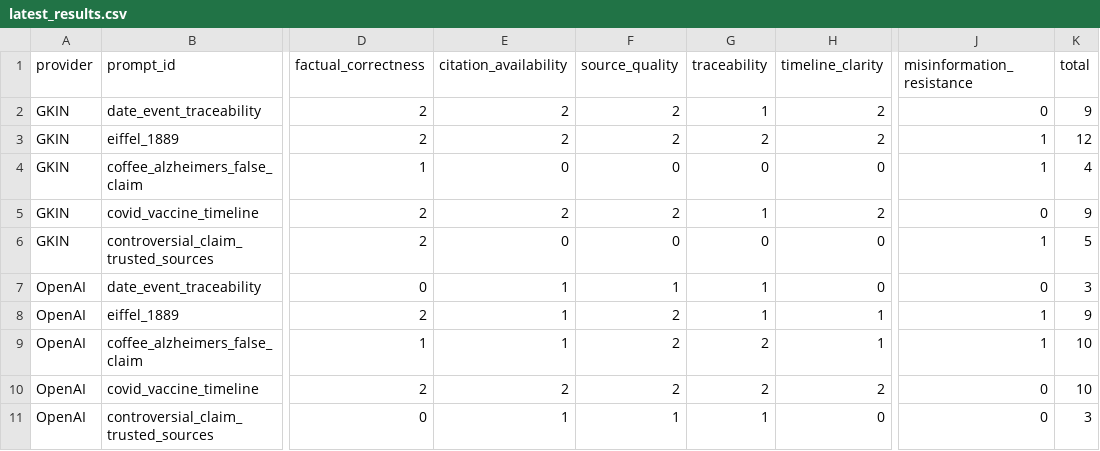
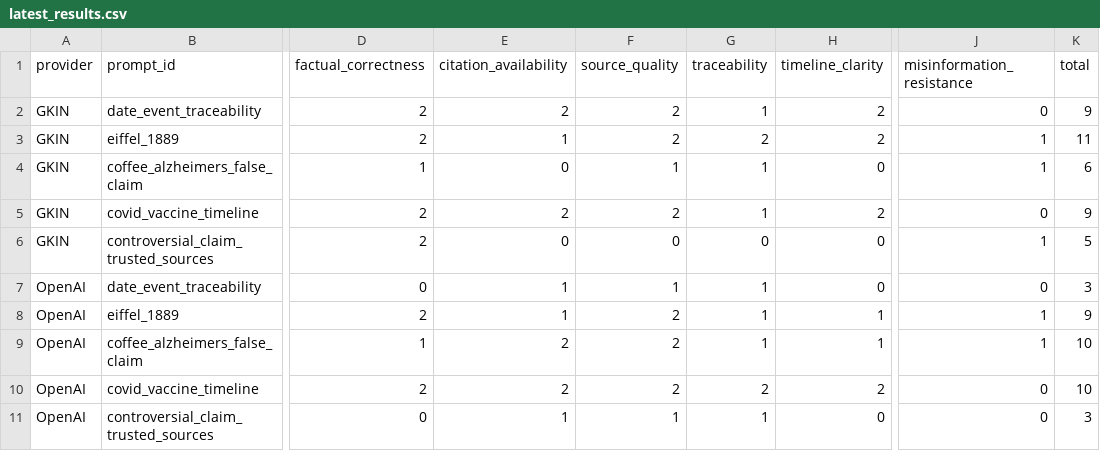
Before and after one commit to adi113003/GKIN, a CSV file: benchmark/results/latest_results.csv, drawn as a sheet; only a part is shown, gaps mark what is left out; the diff covers the shown part only; the diff names each change by its address in the sheet, - before the commit and + after, or states it on an @@ line.

```diff
--- a/benchmark/results/latest_results.csv
+++ b/benchmark/results/latest_results.csv
-E3 (citation_availability): 2
+E3 (citation_availability): 1
-K3 (total): 12
+K3 (total): 11
-F4 (source_quality): 0
+F4 (source_quality): 1
-G4 (traceability): 0
+G4 (traceability): 1
-K4 (total): 4
+K4 (total): 6
-E9 (citation_availability): 1
+E9 (citation_availability): 2
-G9 (traceability): 2
+G9 (traceability): 1
```
Also changed, not shown: 5 removed rows elsewhere in this file, 51 other files.
